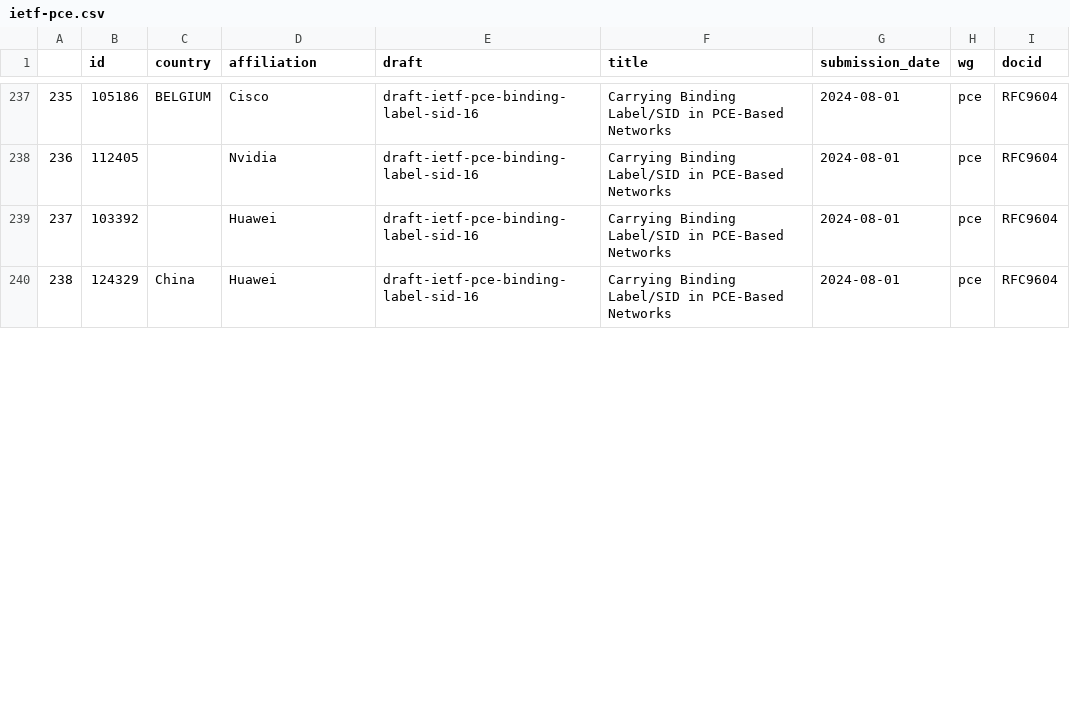
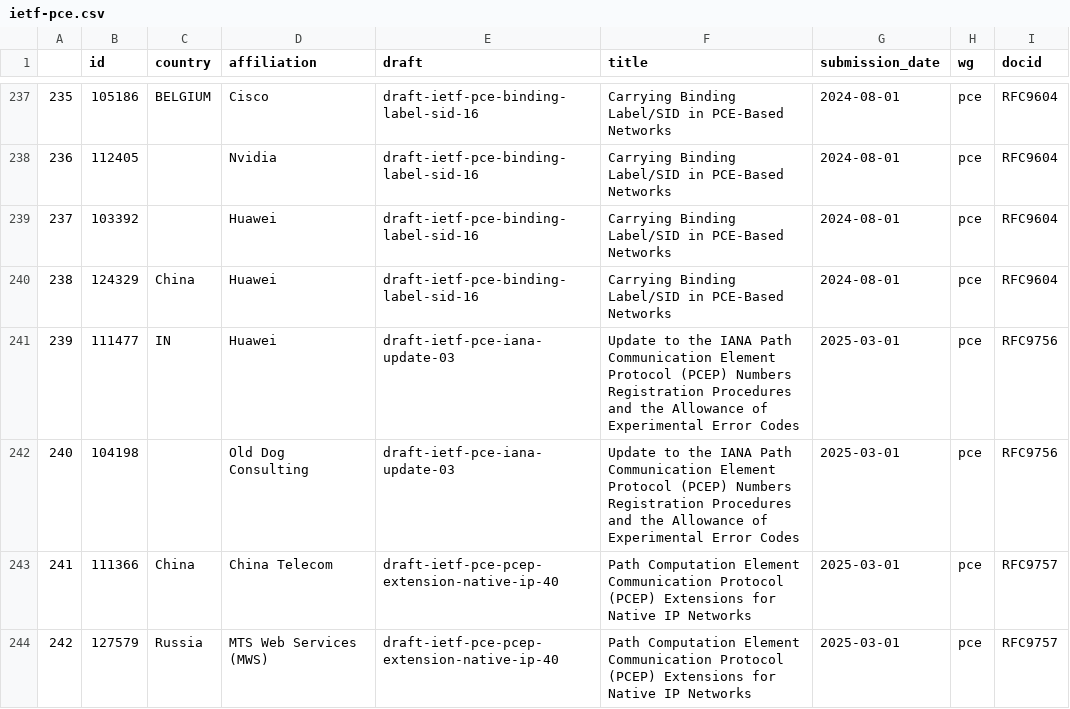
Before and after one commit to u451f/almanac.article19.org, a CSV file: assets/data/dashboard/authorship/ietf-pce.csv, drawn as a sheet; only a part is shown, gaps mark what is left out; the diff covers the shown part only; the diff names each change by its address in the sheet, - before the commit and + after, or states it on an @@ line.

```diff
--- a/assets/data/dashboard/authorship/ietf-pce.csv
+++ b/assets/data/dashboard/authorship/ietf-pce.csv
+row 241: 239 | 111477 | IN | Huawei | draft-ietf-pce-iana-update-03 | Update to the IANA Path Communication Element Protocol (PCEP) Numbers Registration Procedures and the Allowance of Experimental Error Codes | 2025-03-01 | pce | RFC9756
+row 242: 240 | 104198 |  | Old Dog Consulting | draft-ietf-pce-iana-update-03 | Update to the IANA Path Communication Element Protocol (PCEP) Numbers Registration Procedures and the Allowance of Experimental Error Codes | 2025-03-01 | pce | RFC9756
+row 243: 241 | 111366 | China | China Telecom | draft-ietf-pce-pcep-extension-native-ip-40 | Path Computation Element Communication Protocol (PCEP) Extensions for Native IP Networks | 2025-03-01 | pce | RFC9757
+row 244: 242 | 127579 | Russia | MTS Web Services (MWS) | draft-ietf-pce-pcep-extension-native-ip-40 | Path Computation Element Communication Protocol (PCEP) Extensions for Native IP Networks | 2025-03-01 | pce | RFC9757
```
Also changed, not shown: 10 added rows and row numbers in column A elsewhere in this file, assets/data/dashboard/influence/ietf-pce.csv, assets/data/dashboard/influence/ietf-ppm.csv, 41 other files.
